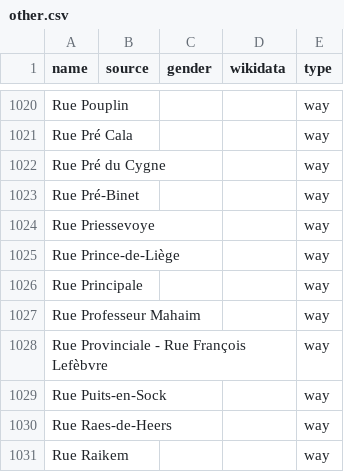
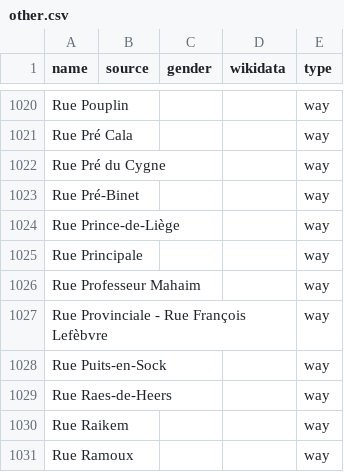
Before and after one commit to EqualStreetNames/equalstreetnames-liege, a CSV file: data/other.csv, drawn as a sheet; only a part is shown, gaps mark what is left out; the shorter side is filled out with more unchanged rows; the diff names each change by its address in the sheet, - before the commit and + after, or states it on an @@ line.

```diff
--- a/data/other.csv
+++ b/data/other.csv
-row 1024: Rue Priessevoye |  |  |  | way
```
Also changed, not shown: 3 other files.
